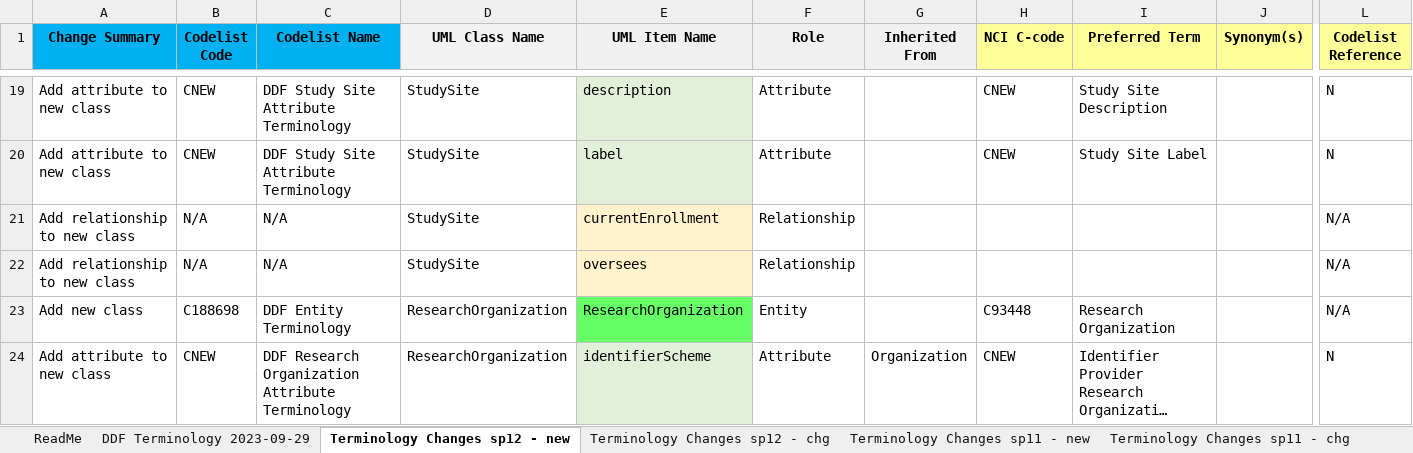
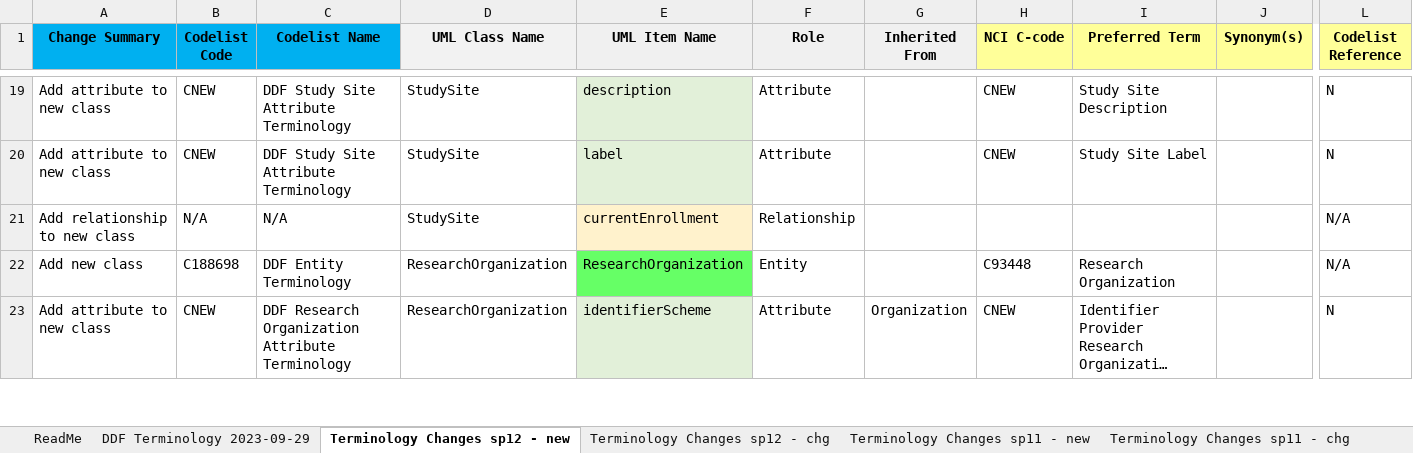
Before and after one commit to cdisc-org/DDF-RA, an Excel workbook: Deliverables/CT/USDM_CT_Changes.xlsx, sheet Terminology Changes sp12 - new, drawn as a sheet; only a part is shown, gaps mark what is left out; long unchanged cells end in …; values as stored, in another font and other column widths than the file's, no borders; rows hold the shown columns only; the diff names each change by its address in the sheet, - before the commit and + after, or states it on an @@ line.

Commit message:
Remove 'oversees' relationship
Berber QC item 2023-12-15

```diff
--- a/Deliverables/CT/USDM_CT_Changes.xlsx (sheet Terminology Changes sp12 - new)
+++ b/Deliverables/CT/USDM_CT_Changes.xlsx (sheet Terminology Changes sp12 - new)
-row 22: Add relationship to new class | N/A | N/A | StudySite | oversees | Relationship |  |  |  |  | N/A
```
Also changed, not shown: Deliverables/CT/USDM_CT.xlsx.
